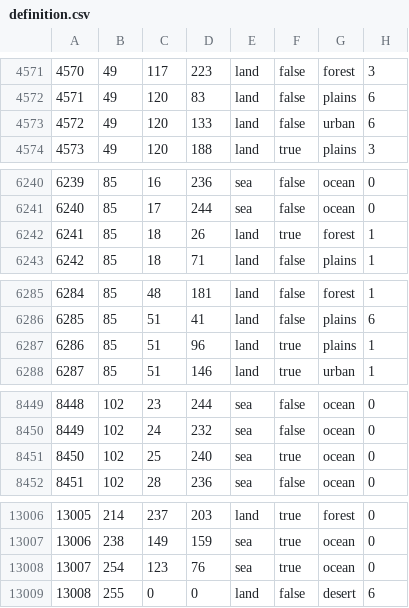
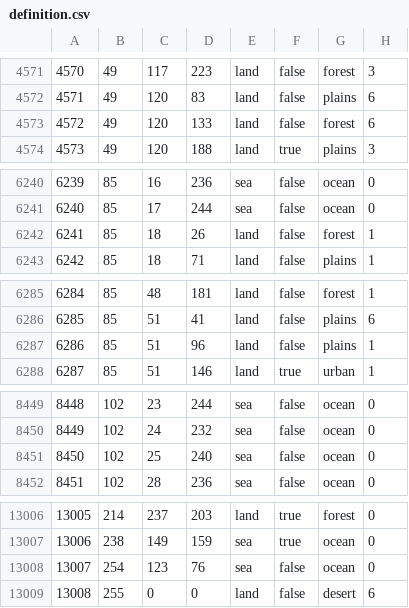
Before and after one commit to aquillo-au/blackice, a CSV file: map/definition.csv, drawn as a sheet; only a part is shown, gaps mark what is left out; the diff covers the shown part only.

```diff
--- a/map/definition.csv
+++ b/map/definition.csv
@@ -4572,3 +4572,3 @@
 4571;49;120;83;land;false;plains;6
-4572;49;120;133;land;false;urban;6
+4572;49;120;133;land;false;forest;6
 4573;49;120;188;land;true;plains;3
@@ -6241,3 +6241,3 @@
 6240;85;17;244;sea;false;ocean;0
-6241;85;18;26;land;true;forest;1
+6241;85;18;26;land;false;forest;1
 6242;85;18;71;land;false;plains;1
@@ -6286,3 +6286,3 @@
 6285;85;51;41;land;false;plains;6
-6286;85;51;96;land;true;plains;1
+6286;85;51;96;land;false;plains;1
 6287;85;51;146;land;true;urban;1
@@ -8450,3 +8450,3 @@
 8449;102;24;232;sea;false;ocean;0
-8450;102;25;240;sea;true;ocean;0
+8450;102;25;240;sea;false;ocean;0
 8451;102;28;236;sea;false;ocean;0
@@ -13007,3 +13007,3 @@
 13006;238;149;159;sea;true;ocean;0
-13007;254;123;76;sea;true;ocean;0
+13007;254;123;76;sea;false;ocean;0
 13008;255;0;0;land;false;desert;6
```
Also changed, not shown: 8 edited cells elsewhere in this file, map/adjacencies.csv, 18 other files.
